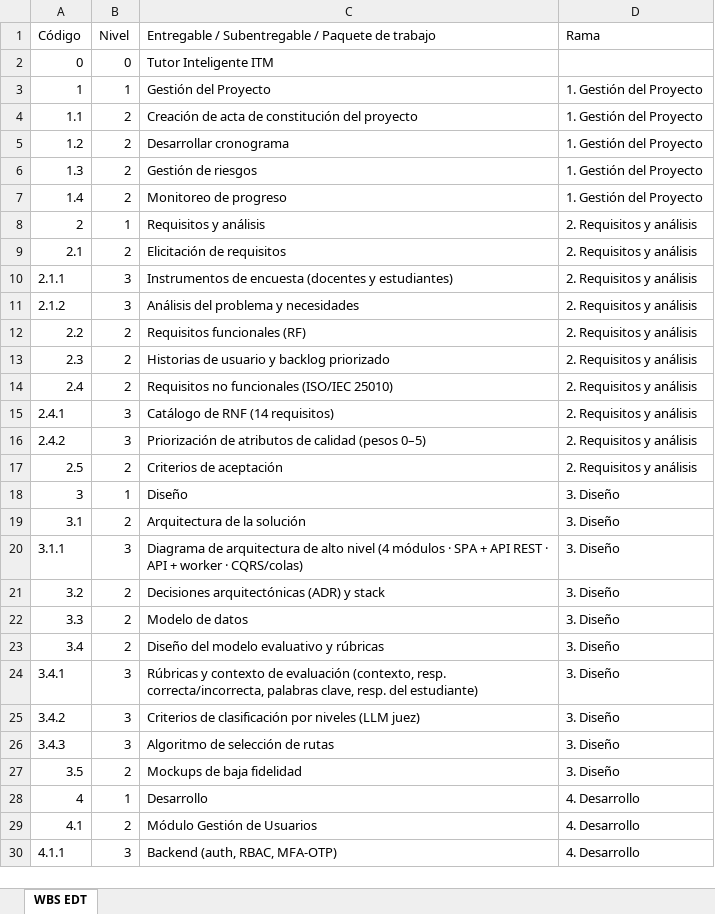
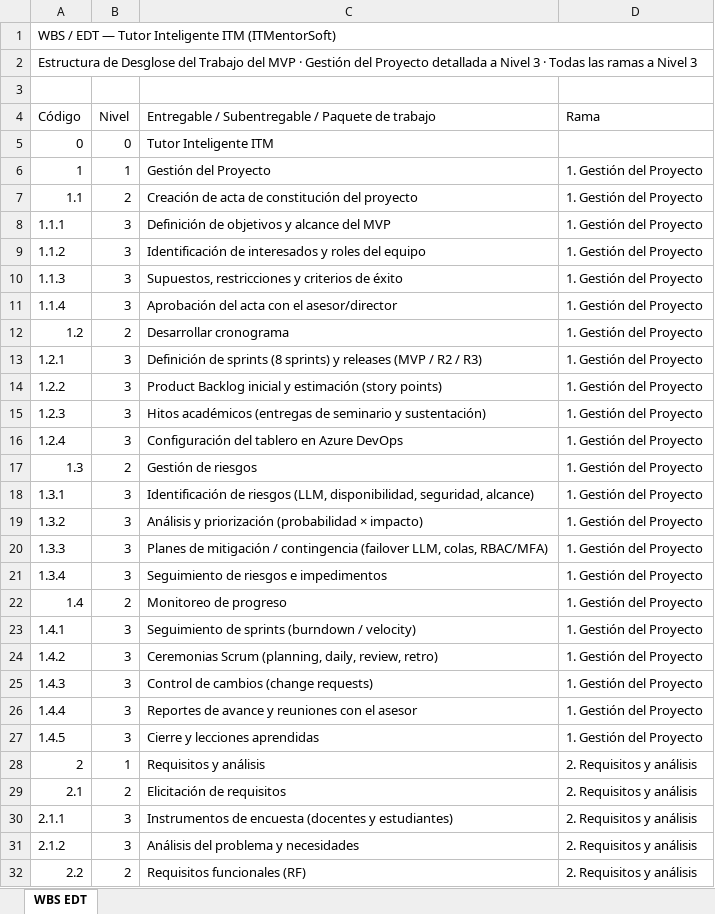
Before and after one commit to sanchezlopera96/itmentorsoft-wbs, an Excel workbook: data/WBS_Tutor_Inteligente_ITM.xlsx, sheet WBS EDT, drawn as a sheet; only a part is shown; the shorter side is filled out with more unchanged rows; values as stored, in another font and other column widths than the file's, no cell formats; the diff covers the shown part only; the diff names each change by its address in the sheet, - before the commit and + after, or states it on an @@ line.

Commit message:
Update WBS_Tutor_Inteligente_ITM.xlsx

```diff
--- a/data/WBS_Tutor_Inteligente_ITM.xlsx (sheet WBS EDT)
+++ b/data/WBS_Tutor_Inteligente_ITM.xlsx (sheet WBS EDT)
+row 1: WBS / EDT — Tutor Inteligente ITM (ITMentorSoft)
+row 2: Estructura de Desglose del Trabajo del MVP · Gestión del Proyecto detallada a Nivel 3 · Todas las ramas a Nivel 3
+row 3: (empty)
+row 8: 1.1.1 | 3 | Definición de objetivos y alcance del MVP | 1. Gestión del Proyecto
+row 9: 1.1.2 | 3 | Identificación de interesados y roles del equipo | 1. Gestión del Proyecto
+row 10: 1.1.3 | 3 | Supuestos, restricciones y criterios de éxito | 1. Gestión del Proyecto
+row 11: 1.1.4 | 3 | Aprobación del acta con el asesor/director | 1. Gestión del Proyecto
+row 13: 1.2.1 | 3 | Definición de sprints (8 sprints) y releases (MVP / R2 / R3) | 1. Gestión del Proyecto
+row 14: 1.2.2 | 3 | Product Backlog inicial y estimación (story points) | 1. Gestión del Proyecto
+row 15: 1.2.3 | 3 | Hitos académicos (entregas de seminario y sustentación) | 1. Gestión del Proyecto
+row 16: 1.2.4 | 3 | Configuración del tablero en Azure DevOps | 1. Gestión del Proyecto
+row 18: 1.3.1 | 3 | Identificación de riesgos (LLM, disponibilidad, seguridad, alcance) | 1. Gestión del Proyecto
+row 19: 1.3.2 | 3 | Análisis y priorización (probabilidad × impacto) | 1. Gestión del Proyecto
+row 20: 1.3.3 | 3 | Planes de mitigación / contingencia (failover LLM, colas, RBAC/MFA) | 1. Gestión del Proyecto
+row 21: 1.3.4 | 3 | Seguimiento de riesgos e impedimentos | 1. Gestión del Proyecto
+row 23: 1.4.1 | 3 | Seguimiento de sprints (burndown / velocity) | 1. Gestión del Proyecto
+row 24: 1.4.2 | 3 | Ceremonias Scrum (planning, daily, review, retro) | 1. Gestión del Proyecto
+row 25: 1.4.3 | 3 | Control de cambios (change requests) | 1. Gestión del Proyecto
+row 26: 1.4.4 | 3 | Reportes de avance y reuniones con el asesor | 1. Gestión del Proyecto
+row 27: 1.4.5 | 3 | Cierre y lecciones aprendidas | 1. Gestión del Proyecto
```
Also changed, not shown: 2 added rows elsewhere in this sheet, cell formats.
